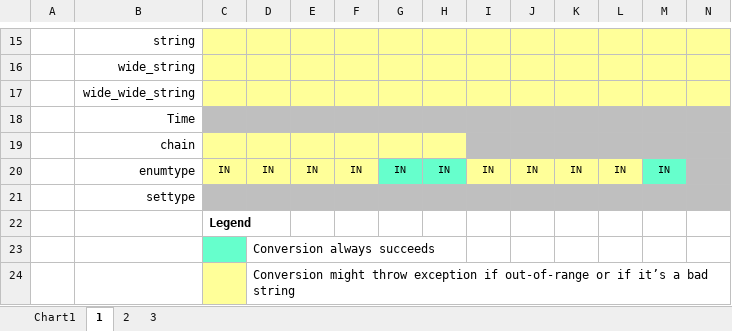
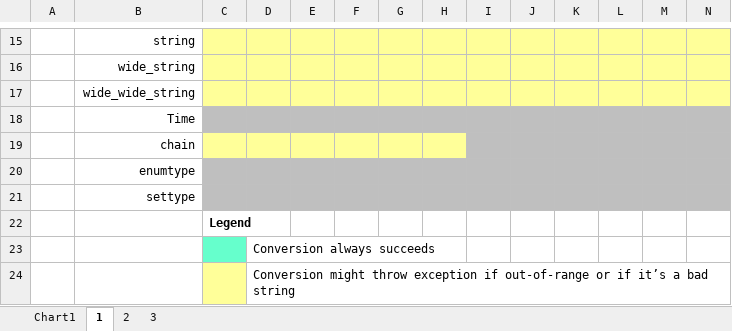
Before and after one commit to jrmarino/AdaBase, an Excel workbook: _workshop/conversions.xlsx, sheet 1, drawn as a sheet; only a part is shown, gaps mark what is left out; values as stored, in another font and other column widths than the file's, no borders; the diff names each change by its address in the sheet, - before the commit and + after, or states it on an @@ line.

Commit message:
Update conversion chart (spreadsheet)

```diff
--- a/_workshop/conversions.xlsx (sheet 1)
+++ b/_workshop/conversions.xlsx (sheet 1)
-C20: IN
+C20: (empty)
-C20:F20 fill: #FFFF99
+C20:F20 fill: #BFBFBF
-D20: IN
+D20: (empty)
-E20: IN
+E20: (empty)
-F20: IN
+F20: (empty)
-G20: IN
+G20: (empty)
-G20:H20 fill: #66FFCC
+G20:H20 fill: #BFBFBF
-H20: IN
+H20: (empty)
-I20: IN
+I20: (empty)
-I20:L20 fill: #FFFF99
+I20:L20 fill: #BFBFBF
-J20: IN
+J20: (empty)
-K20: IN
+K20: (empty)
-L20: IN
+L20: (empty)
-M20: IN
+M20: (empty)
-M20 fill: #66FFCC
+M20 fill: #BFBFBF
```
Also changed, not shown: charts or pictures, 1 other file.
